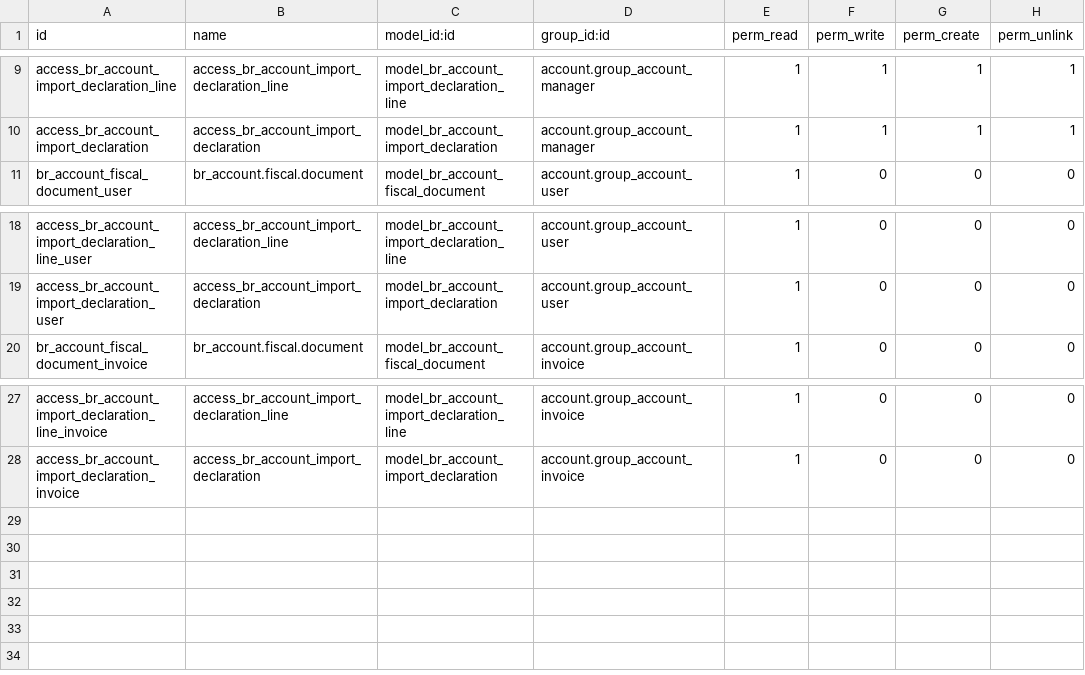
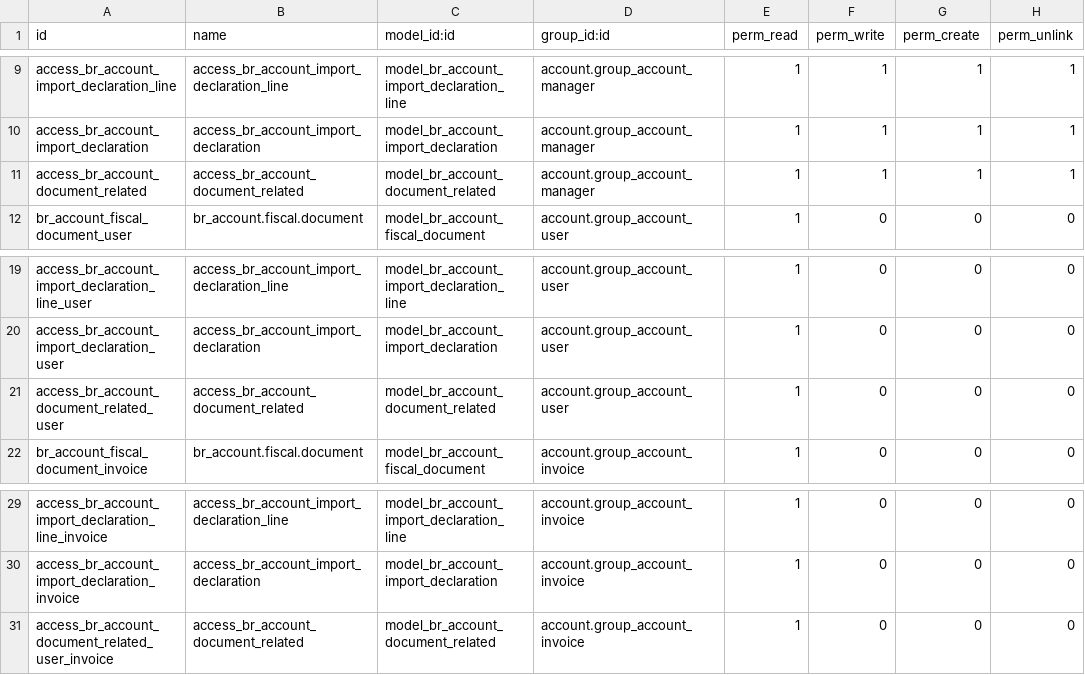
Before and after one commit to Trust-Code/odoo-brasil, a CSV file: br_account/security/ir.model.access.csv, drawn as a sheet; only a part is shown, gaps mark what is left out.

Commit message:
Implementação de campos para o documento relacionado da NFe

```diff
--- a/br_account/security/ir.model.access.csv
+++ b/br_account/security/ir.model.access.csv
@@ -10,2 +10,3 @@
 "access_br_account_import_declaration","access_br_account_import_declaration","model_br_account_import_declaration","account.group_account_manager",1,1,1,1
+"access_br_account_document_related","access_br_account_document_related","model_br_account_document_related","account.group_account_manager",1,1,1,1
 "br_account_fiscal_document_user","br_account.fiscal.document","model_br_account_fiscal_document","account.group_account_user",1,0,0,0
@@ -19,2 +20,3 @@
 "access_br_account_import_declaration_user","access_br_account_import_declaration","model_br_account_import_declaration","account.group_account_user",1,0,0,0
+"access_br_account_document_related_user","access_br_account_document_related","model_br_account_document_related","account.group_account_user",1,0,0,0
 "br_account_fiscal_document_invoice","br_account.fiscal.document","model_br_account_fiscal_document","account.group_account_invoice",1,0,0,0
@@ -28 +30,2 @@
 "access_br_account_import_declaration_invoice","access_br_account_import_declaration","model_br_account_import_declaration","account.group_account_invoice",1,0,0,0
+"access_br_account_document_related_user_invoice","access_br_account_document_related","model_br_account_document_related","account.group_account_invoice",1,0,0,0
```
Also changed, not shown: 8 other files.
